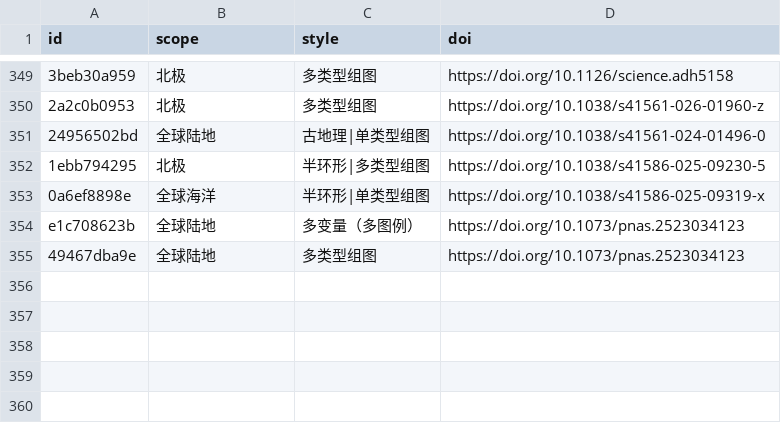
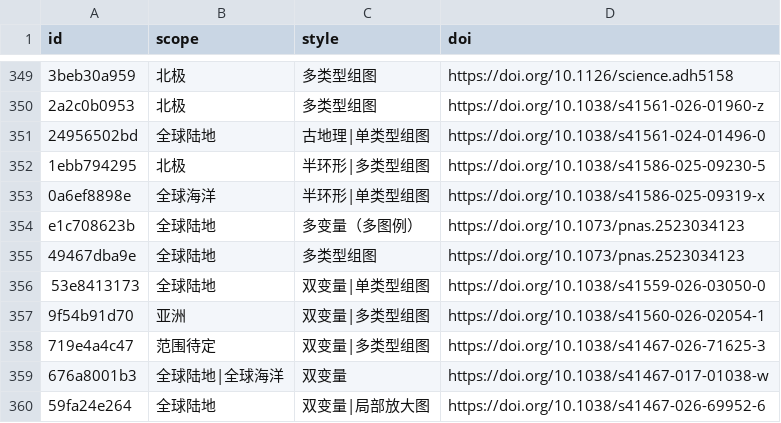
Before and after one commit to zbhgis/GeoSciPlot, a CSV file: meta/titles.csv, drawn as a sheet; only a part is shown, gaps mark what is left out; the diff names each change by its address in the sheet, - before the commit and + after, or states it on an @@ line.

```diff
--- a/meta/titles.csv
+++ b/meta/titles.csv
+row 356: 53e8413173 | 全球陆地 | 双变量|单类型组图 | https://doi.org/10.1038/s41559-026-03050-0
+row 357: 9f54b91d70 | 亚洲 | 双变量|多类型组图 | https://doi.org/10.1038/s41560-026-02054-1
+row 358: 719e4a4c47 | 范围待定 | 双变量|多类型组图 | https://doi.org/10.1038/s41467-026-71625-3
+row 359: 676a8001b3 | 全球陆地|全球海洋 | 双变量 | https://doi.org/10.1038/s41467-017-01038-w
+row 360: 59fa24e264 | 全球陆地 | 双变量|局部放大图 | https://doi.org/10.1038/s41467-026-69952-6
```
Also changed, not shown: 15 other files.
